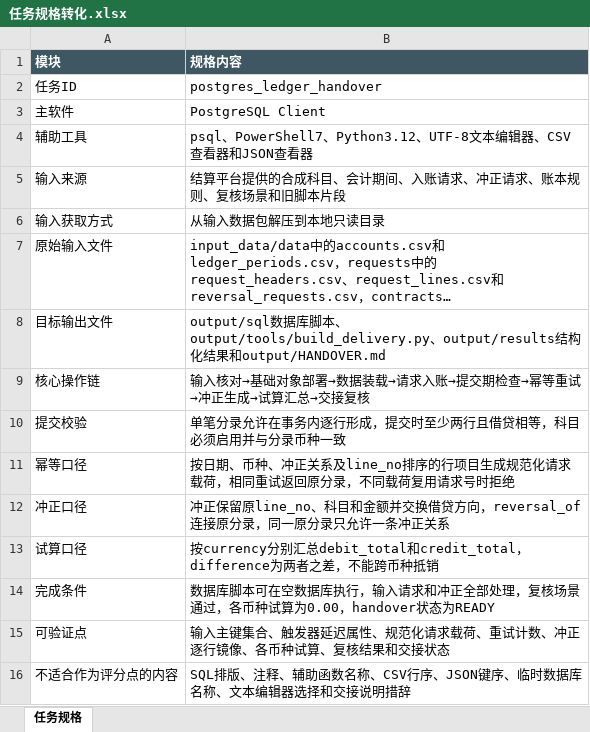
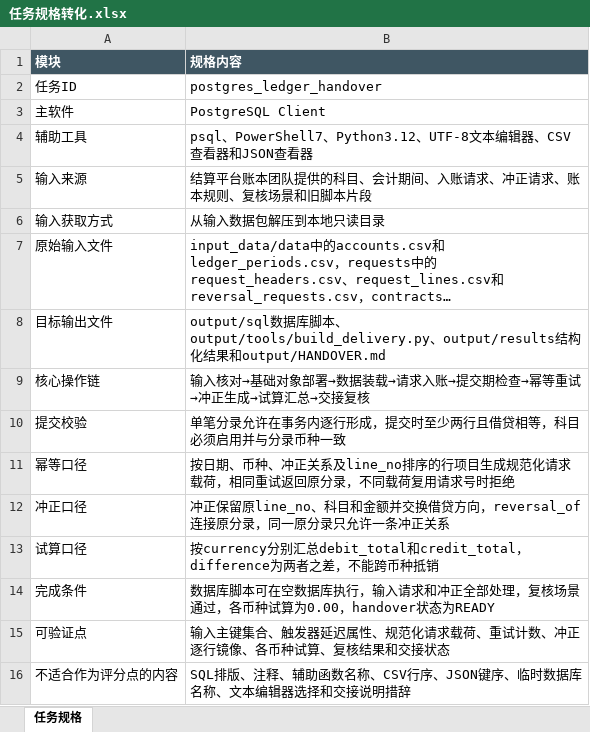
Before and after one commit to CLK123654/ale-q2386-windows-repro, an Excel workbook: task/任务规格转化.xlsx, sheet 任务规格, drawn as a sheet; long unchanged cells end in …; values as stored, in another font and other column widths than the file's, no borders; the diff names each change by its address in the sheet, - before the commit and + after, or states it on an @@ line.

```diff
--- a/task/任务规格转化.xlsx (sheet 任务规格)
+++ b/task/任务规格转化.xlsx (sheet 任务规格)
-B5 (规格内容): 结算平台提供的合成科目、会计期间、入账请求、冲正请求、账本规则、复核场景和旧脚本片段
+B5 (规格内容): 结算平台账本团队提供的科目、会计期间、入账请求、冲正请求、账本规则、复核场景和旧脚本片段
```
Also changed, not shown: 2 other files.
